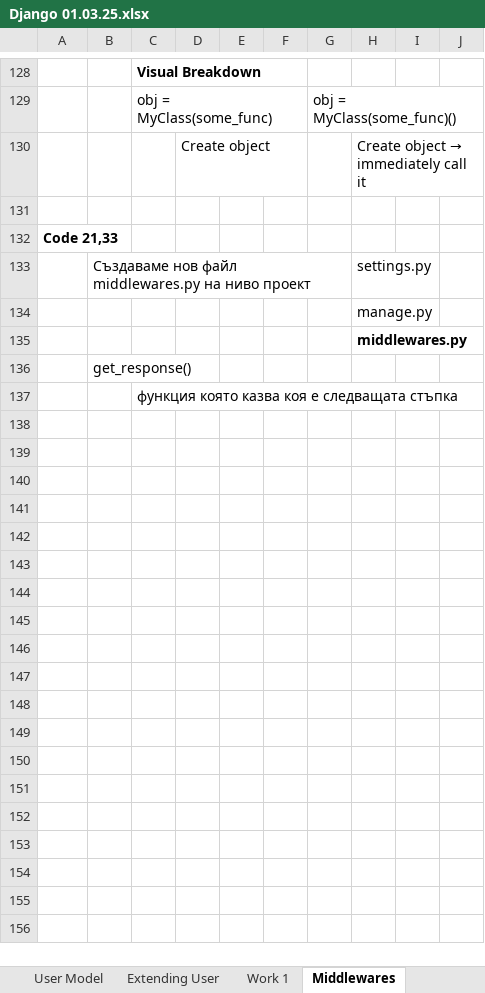
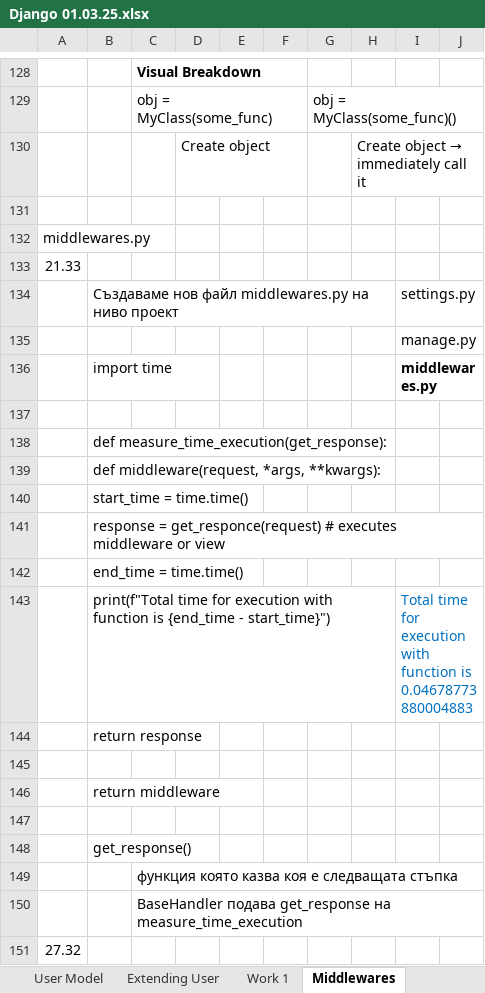
Before and after one commit to Vasil-S-Vasilev/git_test, an Excel workbook: Django 01.03.25.xlsx, sheet Middlewares, drawn as a sheet; only a part is shown, gaps mark what is left out; values as stored, in another font and other column widths than the file's, no borders; charts and pictures not drawn; addresses are those after the commit; the diff covers the shown part only; the diff names each change by its address in the sheet, - before the commit and + after, or states it on an @@ line.

```diff
--- a/Django 01.03.25.xlsx (sheet Middlewares)
+++ b/Django 01.03.25.xlsx (sheet Middlewares)
-A132: Code 21,33
+A132: middlewares.py
-A132 bold: on
+A132 bold: off
+row 133: 21.33
+row 134:  | Създаваме нов файл middlewares.py на ниво проект |  |  |  |  |  |  | settings.py
+row 135:  |  |  |  |  |  |  |  | manage.py
+row 136:  | import time |  |  |  |  |  |  | middlewares.py
-row 137:  | Създаваме нов файл middlewares.py на ниво проект |  |  |  |  |  | settings.py
+row 137: (empty)
+row 138:  | def measure_time_execution(get_response):
+row 139:  | def middleware(request, *args, **kwargs):
+row 140:  | start_time = time.time()
+row 141:  | response = get_responce(request) # executes middleware or view
+row 142:  | end_time = time.time()
+row 143:  | print(f"Total time for execution with function is {end_time - start_time}") |  |  |  |  |  |  | Total time for execution with function is 0.04678773880004883
+row 144:  | return response
-H145: manage.py
+H145: (empty)
+row 146:  | return middleware
-H147: middlewares.py
+H147: (empty)
+row 150:  |  | BaseHandler подава get_response на measure_time_execution
+row 151: 27.32
```
Also changed, not shown: 335 added rows elsewhere in this sheet, sheet Home, other sheet tabs, charts or pictures, Python 28.02.25.xlsx, examsDjangoBasics.xlsx, 3 other files.
